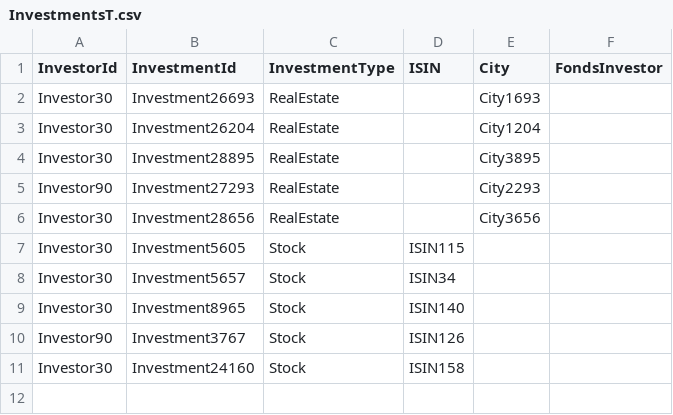
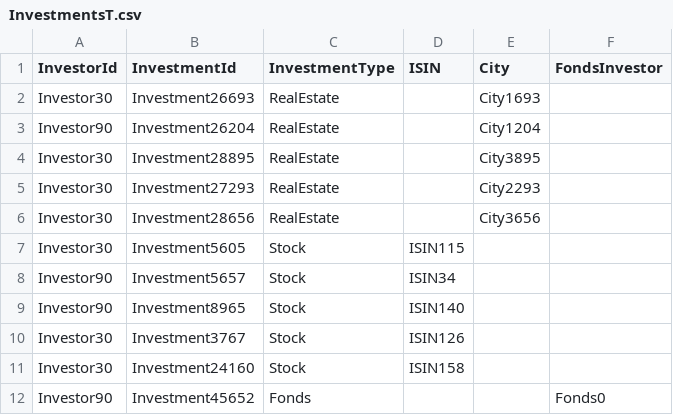
Before and after one commit to FrotaLucas/wealth-management-assessment, a CSV file: WealthManagementAssessment/Csv/InvestmentsT.csv, drawn as a sheet.

Commit message:
update investment

```diff
--- a/WealthManagementAssessment/Csv/InvestmentsT.csv
+++ b/WealthManagementAssessment/Csv/InvestmentsT.csv
@@ -2,10 +2,11 @@ InvestorId;InvestmentId;InvestmentType;ISIN;City;FondsInvestor
 Investor30;Investment26693;RealEstate;;City1693;
-Investor30;Investment26204;RealEstate;;City1204;
+Investor90;Investment26204;RealEstate;;City1204;
 Investor30;Investment28895;RealEstate;;City3895;
-Investor90;Investment27293;RealEstate;;City2293;
+Investor30;Investment27293;RealEstate;;City2293;
 Investor30;Investment28656;RealEstate;;City3656;
 Investor30;Investment5605;Stock;ISIN115;;
-Investor30;Investment5657;Stock;ISIN34;;
-Investor30;Investment8965;Stock;ISIN140;;
-Investor90;Investment3767;Stock;ISIN126;;
+Investor90;Investment5657;Stock;ISIN34;;
+Investor90;Investment8965;Stock;ISIN140;;
+Investor30;Investment3767;Stock;ISIN126;;
 Investor30;Investment24160;Stock;ISIN158;;
+Investor90;Investment45652;Fonds;;;Fonds0;
```
